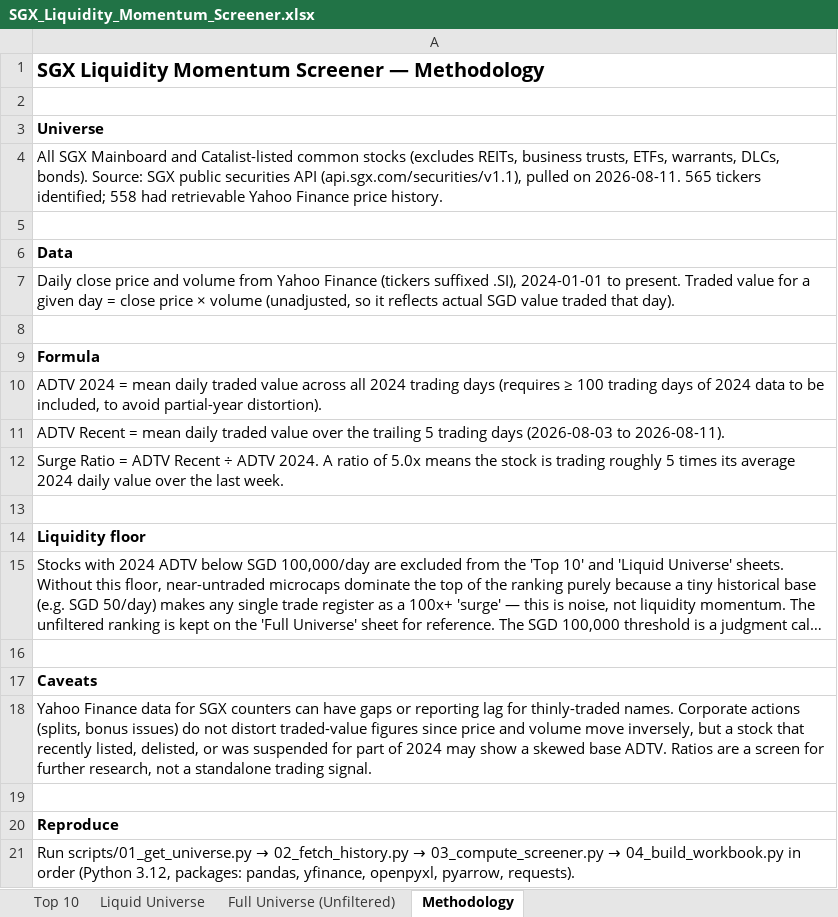
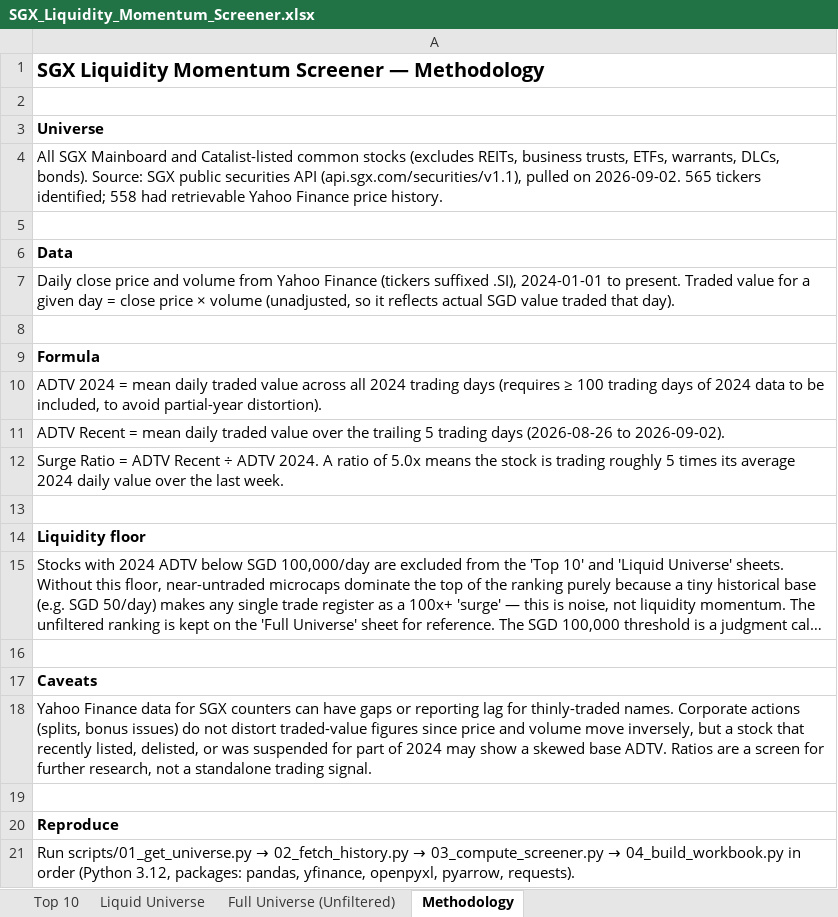
Before and after one commit to ferlyntanyj/Claude-Telegram-bot, an Excel workbook: output/SGX_Liquidity_Momentum_Screener.xlsx, sheet Methodology, drawn as a sheet; long unchanged cells end in …; values as stored, in another font and other column widths than the file's, no borders; the diff names each change by its address in the sheet, - before the commit and + after, or states it on an @@ line.

```diff
--- a/output/SGX_Liquidity_Momentum_Screener.xlsx (sheet Methodology)
+++ b/output/SGX_Liquidity_Momentum_Screener.xlsx (sheet Methodology)
-A4: …pulled on 2026-08-11. 565 tickers…
+A4: …pulled on 2026-09-02. 565 tickers…
-A11: …trading days (2026-08-03 to 2026-08-11).
+A11: …trading days (2026-08-26 to 2026-09-02).
```
Also changed, not shown: sheet Full Universe (Unfiltered), sheet Liquid Universe, sheet Top 10, 5 other files.
